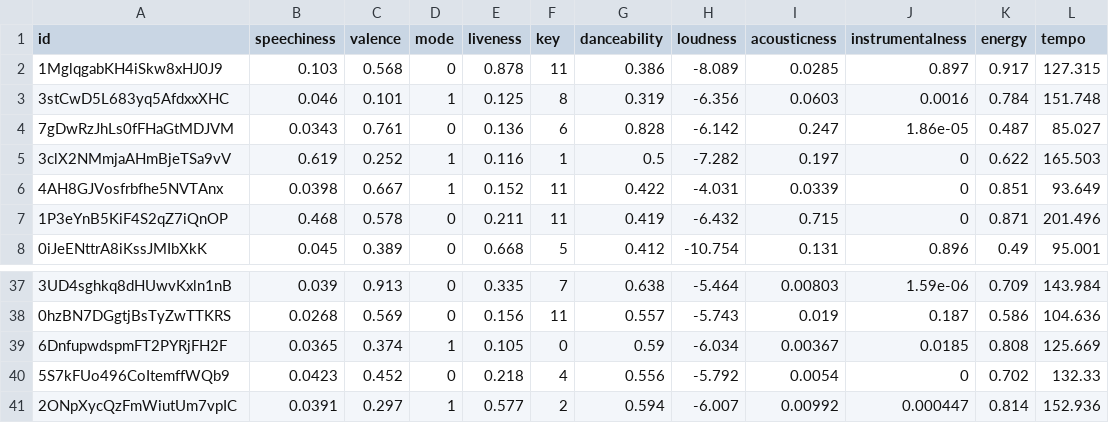
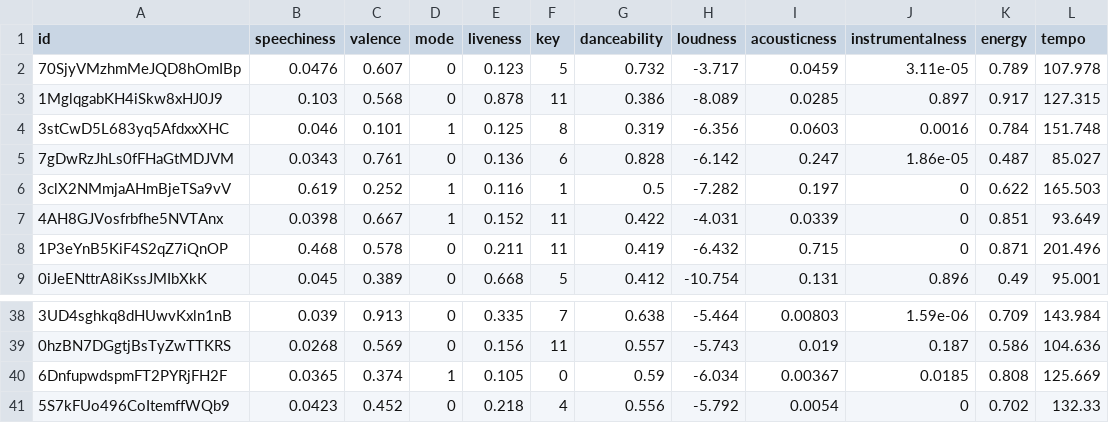
Before and after one commit to edujtm/diversify, a CSV file: csvfiles/playlistfeatures.csv, drawn as a sheet; only a part is shown, gaps mark what is left out.

Commit message:
Almost finished. Already pushing playlists to spotify

```diff
--- a/csvfiles/playlistfeatures.csv
+++ b/csvfiles/playlistfeatures.csv
@@ -1,2 +1,3 @@
 id,speechiness,valence,mode,liveness,key,danceability,loudness,acousticness,instrumentalness,energy,tempo
+70SjyVMzhmMeJQD8hOmIBp,0.0476,0.607,0,0.123,5,0.732,-3.717,0.0459,3.11e-05,0.789,107.978
 1MglqgabKH4iSkw8xHJ0J9,0.103,0.568,0,0.878,11,0.386,-8.089,0.0285,0.897,0.917,127.315
@@ -40,2 +41 @@ id,speechiness,valence,mode,liveness,key,danceability,loudness,acousticness,inst
 5S7kFUo496CoItemffWQb9,0.0423,0.452,0,0.218,4,0.556,-5.792,0.0054,0,0.702,132.33
-2ONpXycQzFmWiutUm7vpIC,0.0391,0.297,1,0.577,2,0.594,-6.007,0.00992,0.000447,0.814,152.936
```
Also changed, not shown: 3 other files.
